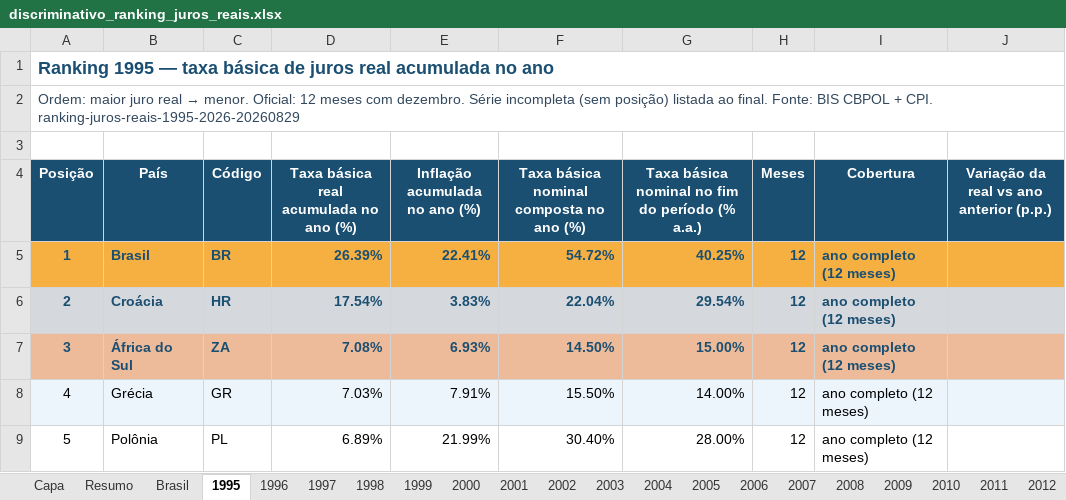
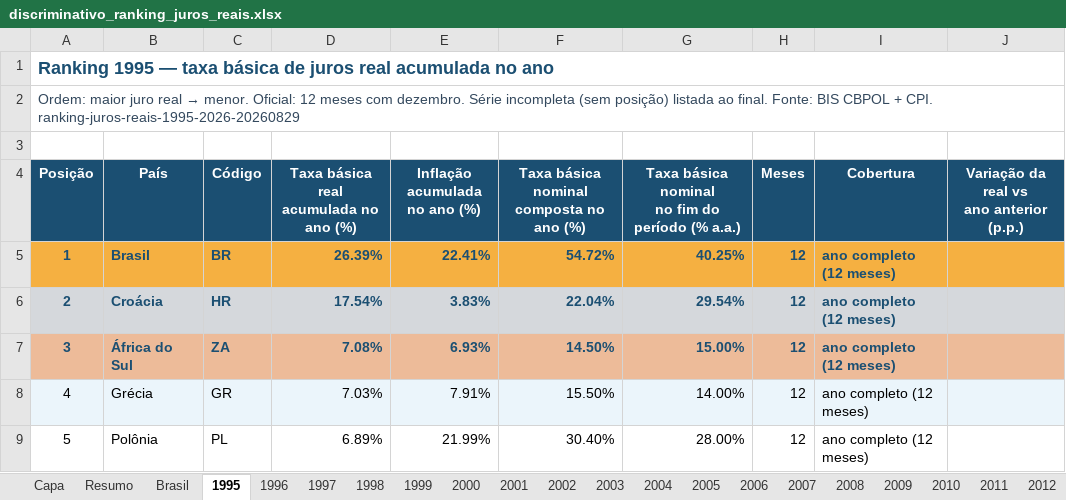
Before and after one commit to cafla19791-tech/SEC--data-analysys, an Excel workbook: output/discriminativo_ranking_juros_reais.xlsx, sheet 1995, drawn as a sheet; only a part is shown; values as stored, in another font and other column widths than the file's, no borders; ↵ is a line break in a cell; the diff names each change by its address in the sheet, - before the commit and + after, or states it on an @@ line.

```diff
--- a/output/discriminativo_ranking_juros_reais.xlsx (sheet 1995)
+++ b/output/discriminativo_ranking_juros_reais.xlsx (sheet 1995)
-D4: Taxa básica real acumulada no ano (%)
+D4: Taxa básica real ↵ acumulada no ano (%)
-E4: Inflação acumulada no ano (%)
+E4: Inflação acumulada ↵ no ano (%)
-F4: Taxa básica nominal composta no ano (%)
+F4: Taxa básica nominal ↵ composta no ano (%)
-G4: …(% a.a.)
+G4: …(% a.a.)
-J4: Variação da real vs ano anterior (p.p.)
+J4: Variação da real vs ↵ ano anterior (p.p.)
```
Also changed, not shown: sheet 1999, sheet 1996, sheet 2000, sheet 1997, sheet 2001, sheet 2002, 26 more sheets, 8 other files.
